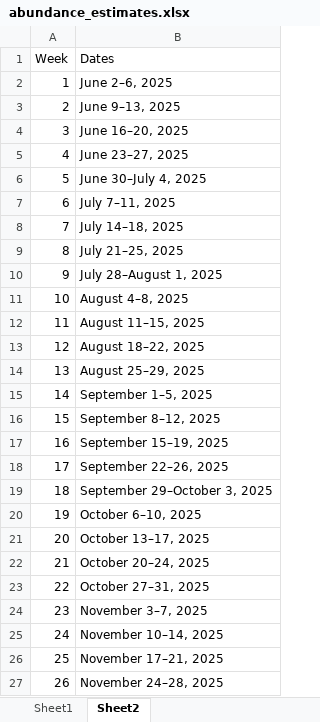
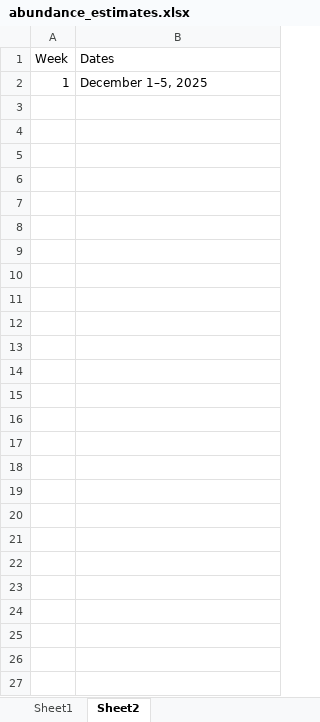
Before and after one commit to BDO-Science/samt_smt_assessments, an Excel workbook: data_raw/smelt/abundance_estimates.xlsx, sheet Sheet2, drawn as a sheet; values as stored, in another font and other column widths than the file's, no borders; the diff names each change by its address in the sheet, - before the commit and + after, or states it on an @@ line.

```diff
--- a/data_raw/smelt/abundance_estimates.xlsx (sheet Sheet2)
+++ b/data_raw/smelt/abundance_estimates.xlsx (sheet Sheet2)
-B2 (Dates): June 2–6, 2025
+B2 (Dates): December 1–5, 2025
-row 3: 2 | June 9–13, 2025
-row 4: 3 | June 16–20, 2025
-row 5: 4 | June 23–27, 2025
-row 6: 5 | June 30–July 4, 2025
-row 7: 6 | July 7–11, 2025
-row 8: 7 | July 14–18, 2025
-row 9: 8 | July 21–25, 2025
-row 10: 9 | July 28–August 1, 2025
-row 11: 10 | August 4–8, 2025
-row 12: 11 | August 11–15, 2025
-row 13: 12 | August 18–22, 2025
-row 14: 13 | August 25–29, 2025
-row 15: 14 | September 1–5, 2025
-row 16: 15 | September 8–12, 2025
-row 17: 16 | September 15–19, 2025
-row 18: 17 | September 22–26, 2025
-row 19: 18 | September 29–October 3, 2025
-row 20: 19 | October 6–10, 2025
-row 21: 20 | October 13–17, 2025
-row 22: 21 | October 20–24, 2025
-row 23: 22 | October 27–31, 2025
-row 24: 23 | November 3–7, 2025
-row 25: 24 | November 10–14, 2025
-row 26: 25 | November 17–21, 2025
-row 27: 26 | November 24–28, 2025
```
Also changed, not shown: sheet Sheet1, 3 other files.
